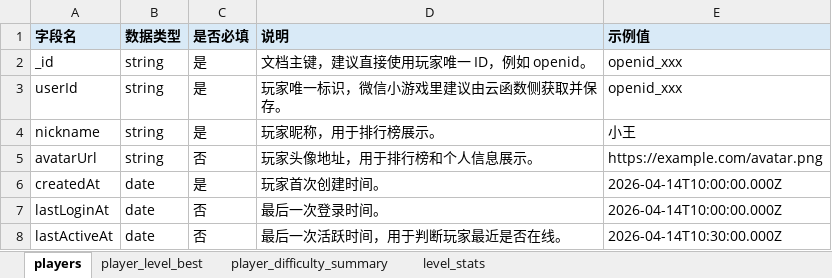
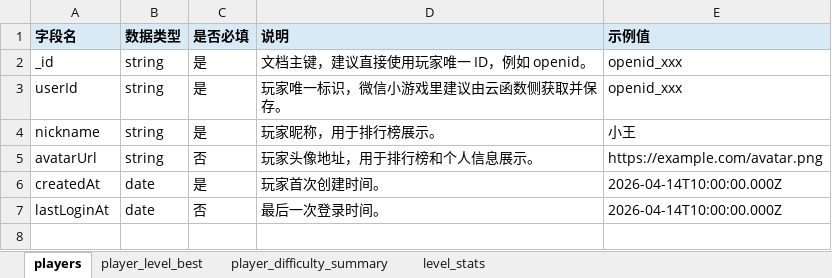
Before and after one commit to IzawaRie/BeanSplicing, an Excel workbook: dist/collections.xlsx, sheet players, drawn as a sheet; values as stored, in another font and other column widths than the file's, no borders; the diff names each change by its address in the sheet, - before the commit and + after, or states it on an @@ line.

```diff
--- a/dist/collections.xlsx (sheet players)
+++ b/dist/collections.xlsx (sheet players)
-row 8: lastActiveAt | date | 否 | 最后一次活跃时间，用于判断玩家最近是否在线。 | 2026-04-14T10:30:00.000Z
```
Also changed, not shown: 2 other files.
